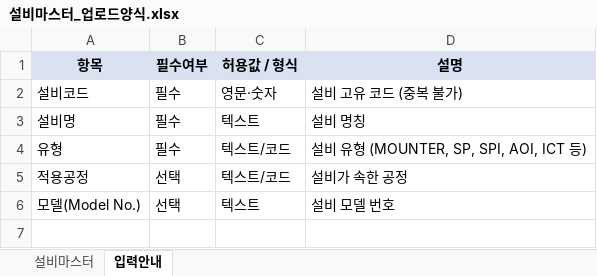
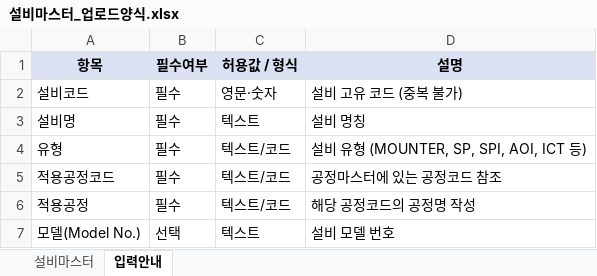
Before and after one commit to YouHyuksoo/SMT_EUNSUNG, an Excel workbook: docs/Fill_Up_Template/설비마스터_업로드양식.xlsx, sheet 입력안내, drawn as a sheet; values as stored, in another font and other column widths than the file's, no borders; addresses are those after the commit; the diff names each change by its address in the sheet, - before the commit and + after, or states it on an @@ line.

```diff
--- a/docs/Fill_Up_Template/설비마스터_업로드양식.xlsx (sheet 입력안내)
+++ b/docs/Fill_Up_Template/설비마스터_업로드양식.xlsx (sheet 입력안내)
+row 5: 적용공정코드 | 필수 | 텍스트/코드 | 공정마스터에 있는 공정코드 참조
-B6 (필수여부): 선택
+B6 (필수여부): 필수
-D6 (설명): 설비가 속한 공정
+D6 (설명): 해당 공정코드의 공정명 작성
```
Also changed, not shown: sheet 설비마스터, docs/Fill_Up_Template/공정마스터_업로드양식.xlsx, docs/Fill_Up_Template/라인마스터_업로드양식.xlsx, 2 other files.
